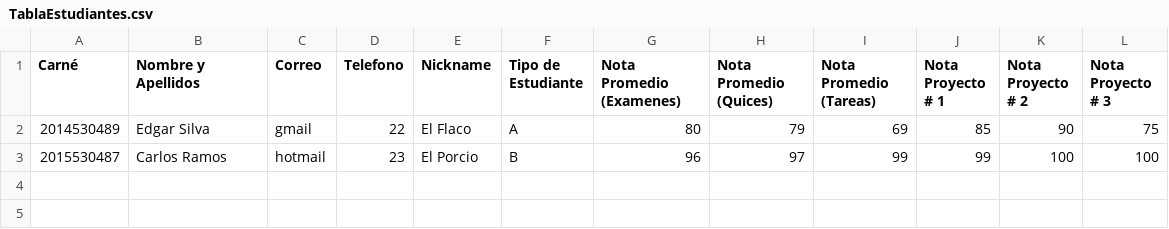
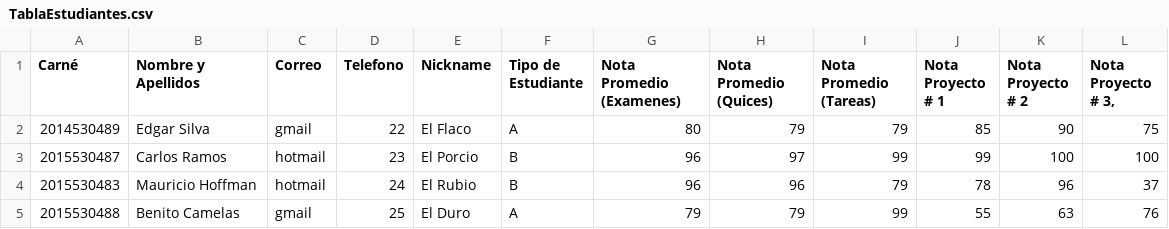
Before and after one commit to EstDan09/Tarea1Datos1, a CSV file: TablaEstudiantes.csv, drawn as a sheet.

```diff
--- a/TablaEstudiantes.csv
+++ b/TablaEstudiantes.csv
@@ -1,3 +1,5 @@
-Carné,Nombre y Apellidos,Correo,Telefono,Nickname,Tipo de Estudiante,Nota Promedio (Examenes),Nota Promedio (Quices),Nota Promedio (Tareas),Nota Proyecto # 1,Nota Proyecto # 2,Nota Proyecto # 3
-2014530489,Edgar Silva,gmail,22,El Flaco,A,80,79,69,85,90,75
+Carné,Nombre y Apellidos,Correo,Telefono,Nickname,Tipo de Estudiante,Nota Promedio (Examenes),Nota Promedio (Quices),Nota Promedio (Tareas),Nota Proyecto # 1,Nota Proyecto # 2,"Nota Proyecto # 3,"
+2014530489,Edgar Silva,gmail,22,El Flaco,A,80,79,79,85,90,75
 2015530487,Carlos Ramos,hotmail,23,El Porcio,B,96,97,99,99,100,100
+2015530483,Mauricio Hoffman,hotmail,24,El Rubio,B,96,96,79,78,96,37
+2015530488,Benito Camelas,gmail,25,El Duro,A,79,79,99,55,63,76
```
Also changed, not shown: 2 other files.
